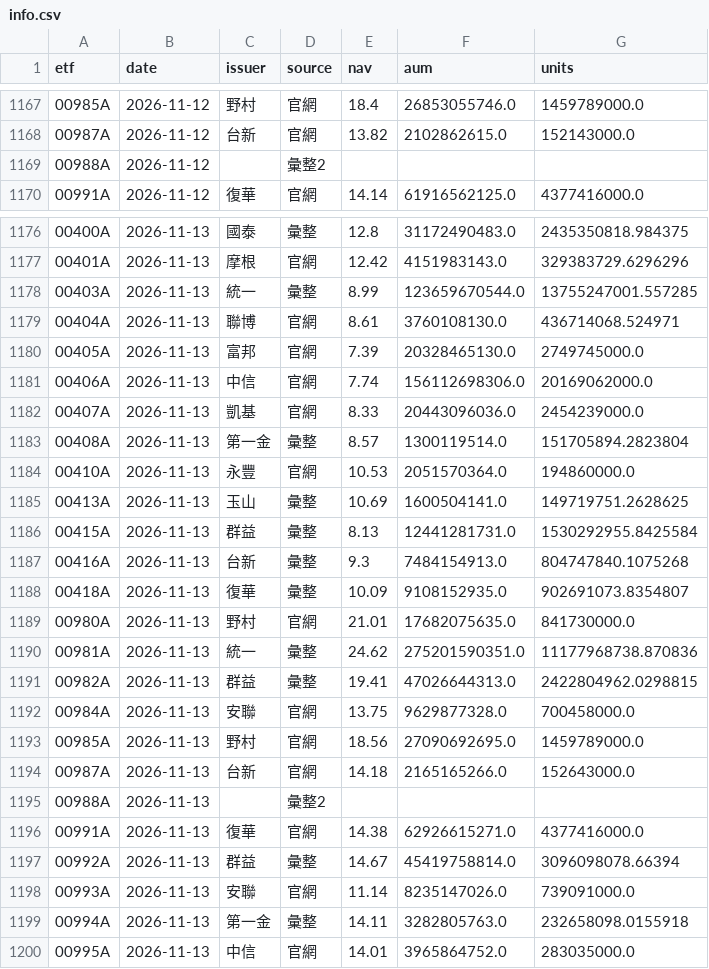
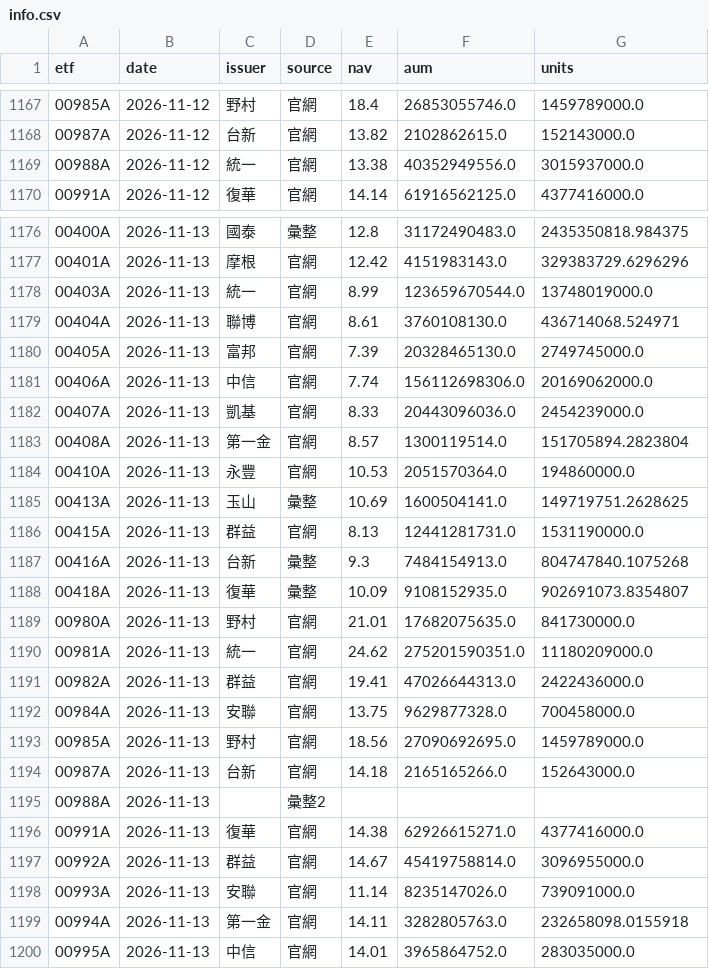
Before and after one commit to gelu27/Stock-lab, a CSV file: data/etf/info.csv, drawn as a sheet; only a part is shown, gaps mark what is left out.

```diff
--- a/data/etf/info.csv
+++ b/data/etf/info.csv
@@ -1168,3 +1168,3 @@ etf,date,issuer,source,nav,aum,units
 00987A,2026-11-12,台新,官網,13.82,2102862615.0,152143000.0
-00988A,2026-11-12,,彙整2,,,
+00988A,2026-11-12,統一,官網,13.38,40352949556.0,3015937000.0
 00991A,2026-11-12,復華,官網,14.14,61916562125.0,4377416000.0
@@ -1177,3 +1177,3 @@ etf,date,issuer,source,nav,aum,units
 00401A,2026-11-13,摩根,官網,12.42,4151983143.0,329383729.6296296
-00403A,2026-11-13,統一,彙整,8.99,123659670544.0,13755247001.557285
+00403A,2026-11-13,統一,官網,8.99,123659670544.0,13748019000.0
 00404A,2026-11-13,聯博,官網,8.61,3760108130.0,436714068.524971
@@ -1182,6 +1182,6 @@ etf,date,issuer,source,nav,aum,units
 00407A,2026-11-13,凱基,官網,8.33,20443096036.0,2454239000.0
-00408A,2026-11-13,第一金,彙整,8.57,1300119514.0,151705894.2823804
+00408A,2026-11-13,第一金,官網,8.57,1300119514.0,151705894.2823804
 00410A,2026-11-13,永豐,官網,10.53,2051570364.0,194860000.0
 00413A,2026-11-13,玉山,彙整,10.69,1600504141.0,149719751.2628625
-00415A,2026-11-13,群益,彙整,8.13,12441281731.0,1530292955.8425584
+00415A,2026-11-13,群益,官網,8.13,12441281731.0,1531190000.0
 00416A,2026-11-13,台新,彙整,9.3,7484154913.0,804747840.1075268
@@ -1189,4 +1189,4 @@ etf,date,issuer,source,nav,aum,units
 00980A,2026-11-13,野村,官網,21.01,17682075635.0,841730000.0
-00981A,2026-11-13,統一,彙整,24.62,275201590351.0,11177968738.870836
-00982A,2026-11-13,群益,彙整,19.41,47026644313.0,2422804962.0298815
+00981A,2026-11-13,統一,官網,24.62,275201590351.0,11180209000.0
+00982A,2026-11-13,群益,官網,19.41,47026644313.0,2422436000.0
 00984A,2026-11-13,安聯,官網,13.75,9629877328.0,700458000.0
@@ -1196,5 +1196,5 @@ etf,date,issuer,source,nav,aum,units
 00991A,2026-11-13,復華,官網,14.38,62926615271.0,4377416000.0
-00992A,2026-11-13,群益,彙整,14.67,45419758814.0,3096098078.66394
+00992A,2026-11-13,群益,官網,14.67,45419758814.0,3096955000.0
 00993A,2026-11-13,安聯,官網,11.14,8235147026.0,739091000.0
-00994A,2026-11-13,第一金,彙整,14.11,3282805763.0,232658098.0155918
+00994A,2026-11-13,第一金,官網,14.11,3282805763.0,232658098.0155918
 00995A,2026-11-13,中信,官網,14.01,3965864752.0,283035000.0
```
Also changed, not shown: 6 other files.
